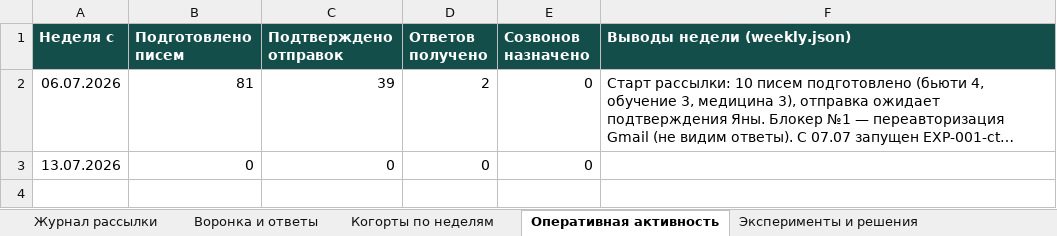
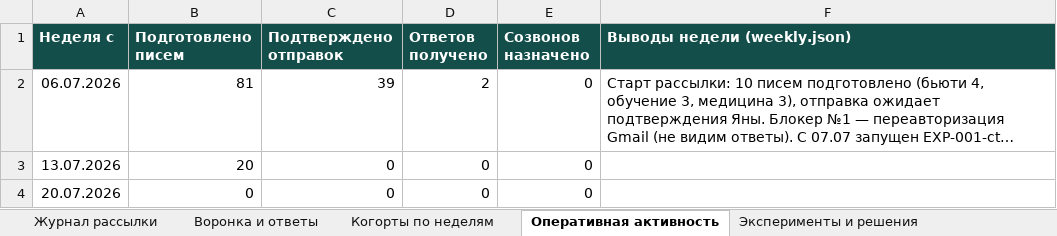
Before and after one commit to CaptPluton/testing-repositity, an Excel workbook: sales-agent/report/report.xlsx, sheet Оперативная активность, drawn as a sheet; long unchanged cells end in …; values as stored, in another font and other column widths than the file's, no borders; the diff names each change by its address in the sheet, - before the commit and + after, or states it on an @@ line.

```diff
--- a/sales-agent/report/report.xlsx (sheet Оперативная активность)
+++ b/sales-agent/report/report.xlsx (sheet Оперативная активность)
-B3 (Подготовлено писем): 0
+B3 (Подготовлено писем): 20
+row 4: 20.07.2026 | 0 | 0 | 0 | 0
```
Also changed, not shown: sheet Журнал рассылки, sheet Эксперименты и решения, sheet Воронка и ответы, 3 other files.
